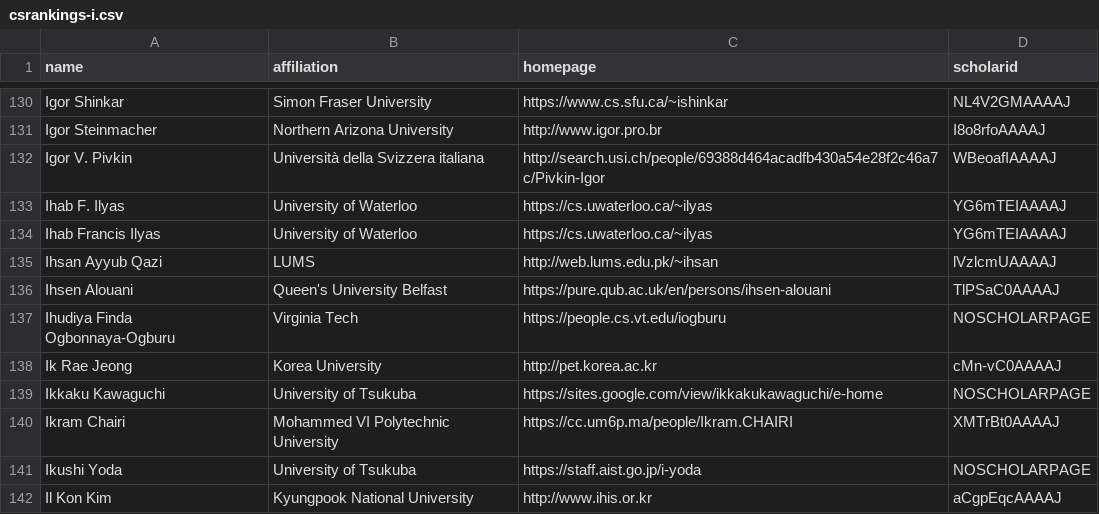
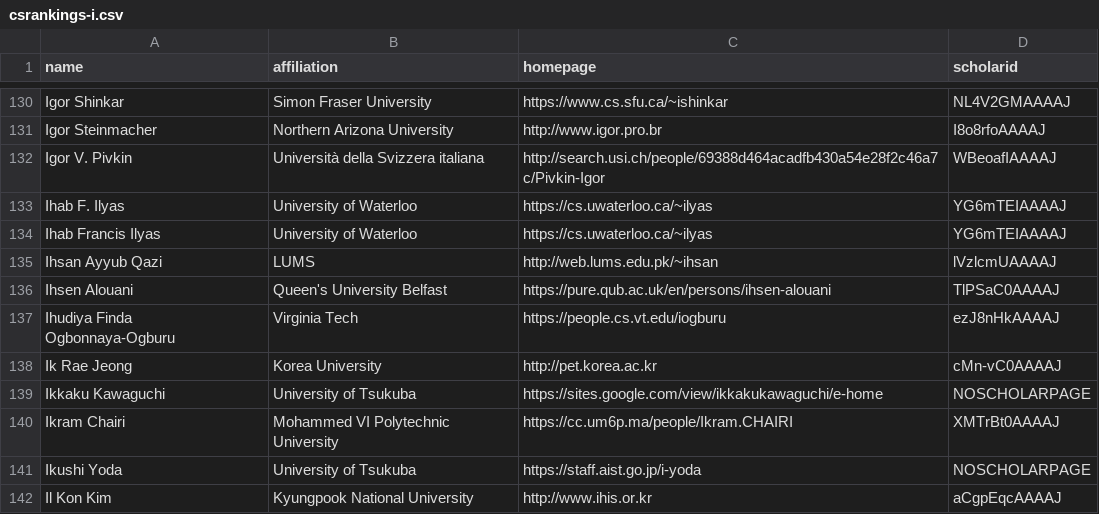
Before and after one commit to Jarviswang94/CSrankings, a CSV file: csrankings-i.csv, drawn as a sheet; only a part is shown, gaps mark what is left out.

Commit message:
Update csrankings-i.csv
Added Ihudiya Finda Ogbonnaya-Ogburu based on request requirements.

```diff
--- a/csrankings-i.csv
+++ b/csrankings-i.csv
@@ -136,3 +136,3 @@ Ihsan Ayyub Qazi,LUMS,http://web.lums.edu.pk/~ihsan,lVzlcmUAAAAJ
 Ihsen Alouani,Queen's University Belfast,https://pure.qub.ac.uk/en/persons/ihsen-alouani,TlPSaC0AAAAJ
-Ihudiya Finda Ogbonnaya-Ogburu,Virginia Tech,https://people.cs.vt.edu/iogburu,NOSCHOLARPAGE
+Ihudiya Finda Ogbonnaya-Ogburu,Virginia Tech,https://people.cs.vt.edu/iogburu,ezJ8nHkAAAAJ
 Ik Rae Jeong,Korea University,http://pet.korea.ac.kr,cMn-vC0AAAAJ
```
